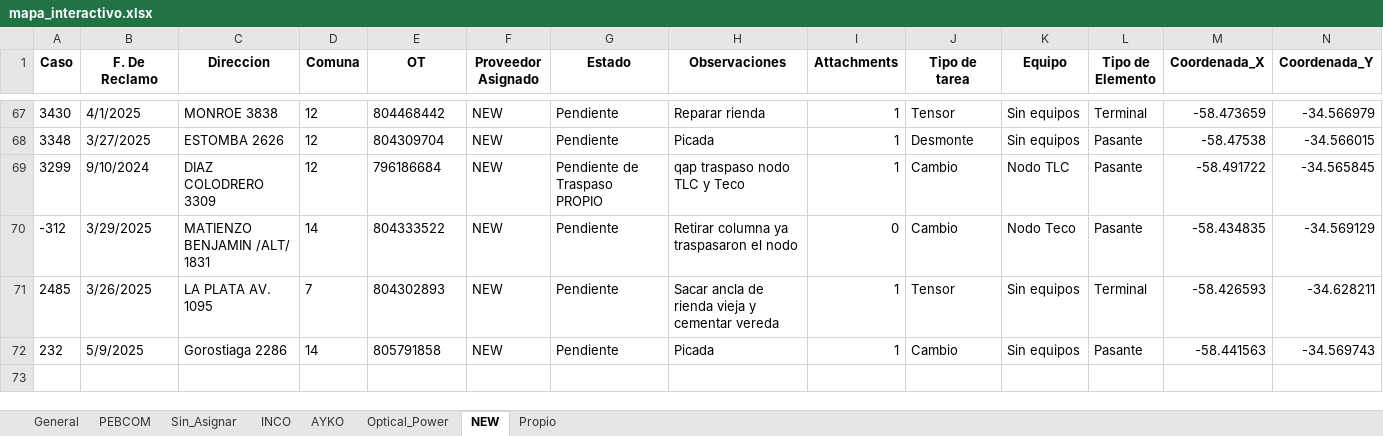
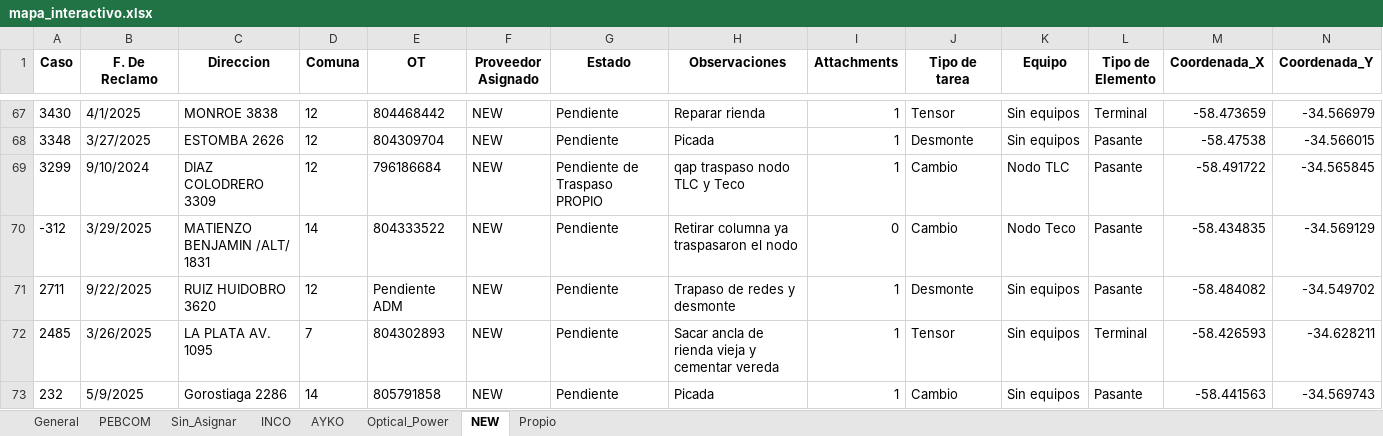
Before and after one commit to gestiondereclamosteco/pendientes_mantenimiento, an Excel workbook: mapa_interactivo.xlsx, sheet NEW, drawn as a sheet; only a part is shown, gaps mark what is left out; values as stored, in another font and other column widths than the file's, no borders; rows hold the shown columns only; the diff names each change by its address in the sheet, - before the commit and + after, or states it on an @@ line.

```diff
--- a/mapa_interactivo.xlsx (sheet NEW)
+++ b/mapa_interactivo.xlsx (sheet NEW)
+row 71: 2711 | 9/22/2025 | RUIZ HUIDOBRO 3620 | 12 | Pendiente ADM | NEW | Pendiente | Trapaso de redes y desmonte | 1 | Desmonte | Sin equipos | Pasante | -58.484082 | -34.549702
```
Also changed, not shown: sheet General, sheet AYKO, sheet Sin_Asignar, sheet PEBCOM, 1 other file.
